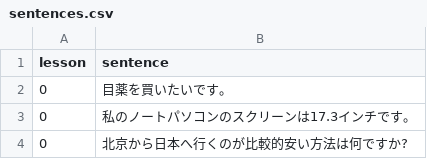
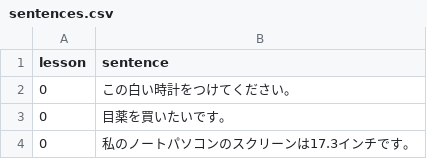
Before and after one commit to hillerliao/img, a CSV file: sentences.csv, drawn as a sheet; only a part is shown; the shorter side is filled out with more unchanged rows; the diff names each change by its address in the sheet, - before the commit and + after, or states it on an @@ line.

Commit message:
更新 sentences.csv

```diff
--- a/sentences.csv
+++ b/sentences.csv
+row 2: 0 | この白い時計をつけてください。
```
